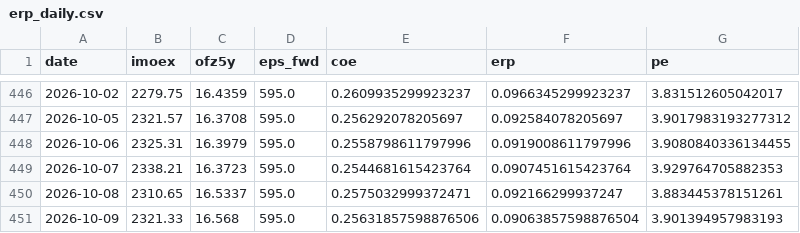
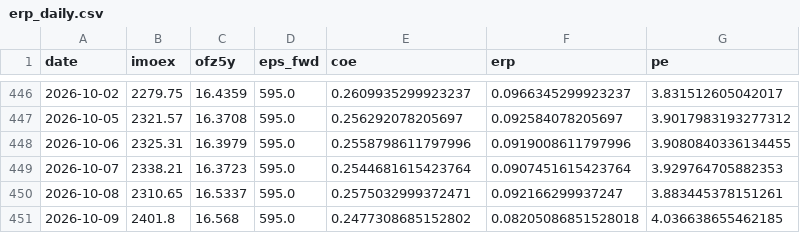
Before and after one commit to davidovaevgeshua-cloud/erp-dashboard, a CSV file: erp_daily.csv, drawn as a sheet; only a part is shown, gaps mark what is left out.

```diff
--- a/erp_daily.csv
+++ b/erp_daily.csv
@@ -450,2 +450,2 @@ date,imoex,ofz5y,eps_fwd,coe,erp,pe
 2026-10-08,2310.65,16.5337,595.0,0.2575032999372471,0.092166299937247,3.883445378151261
-2026-10-09,2321.33,16.568,595.0,0.25631857598876506,0.09063857598876504,3.901394957983193
+2026-10-09,2401.8,16.568,595.0,0.2477308685152802,0.08205086851528018,4.036638655462185
```
Also changed, not shown: erp_quarterly.csv, 2 other files.
